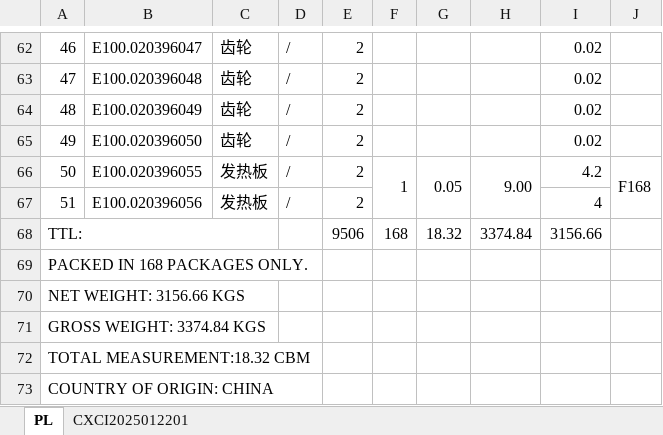
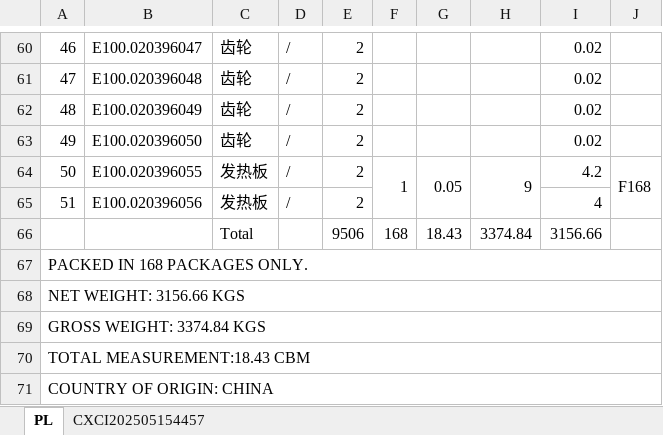
Before and after one commit to anlaganlag/CIIBER_custom_declare, an Excel workbook: input.xlsx, sheet PL, drawn as a sheet; only a part is shown, gaps mark what is left out; values as stored, in another font and other column widths than the file's, no cell formats; removed rows and columns are numbered as before the commit, all else as after; the diff covers the shown part only; the diff names each change by its address in the sheet, - before the commit and + after, or states it on an @@ line.

```diff
--- a/input.xlsx (sheet PL)
+++ b/input.xlsx (sheet PL)
-sheet tab: CXCI2025012201
+sheet tab: CXCI202505154457
@@ column A renumbered between rows 2 and 70 @@
-H64: 9.00
+H64: 9
-A68:C68 merged
-C66: (empty)
+C66: Total
-G66: 18.32
+G66: 18.43
+A67:J67 merged
+A68:J68 merged
+A69:J69 merged
+A70:J70 merged
+A71:J71 merged
```
Also changed, not shown: 2 added rows, 4 removed rows, 20 edited cells and merged cells elsewhere in this sheet, cell formats, formulas that keep their value, 1p.xlsx, policy.xlsx, 4 other files.
